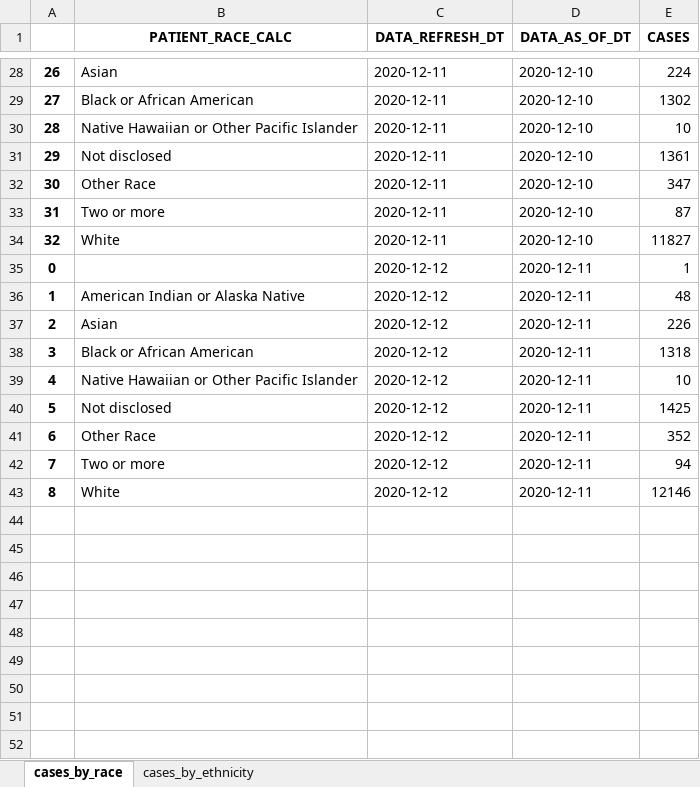
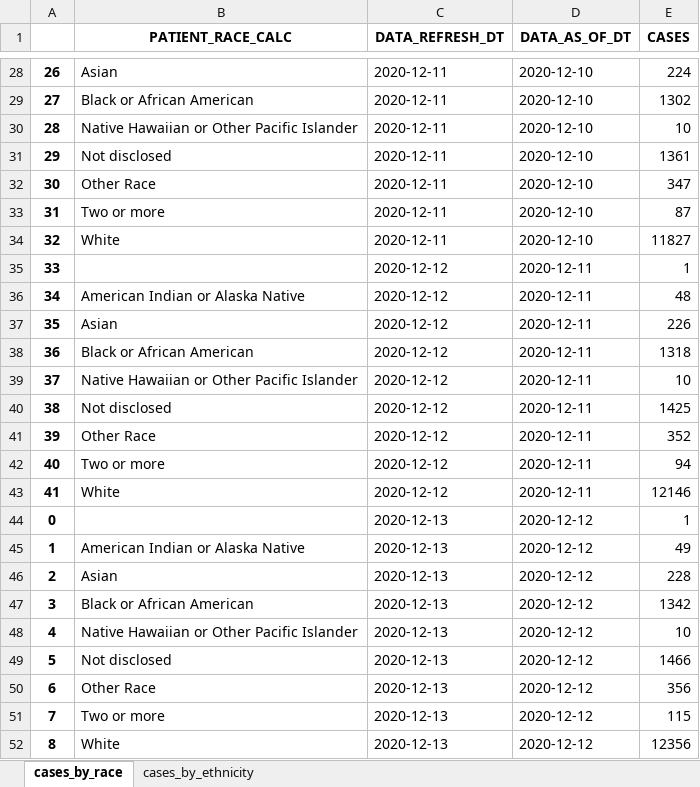
Before and after one commit to BU-Spark/CARR-x-Spark-COVID-Racial-Data-Tracker, an Excel workbook: Daily Updated COVID Data/maine_covid_summary.xlsx, sheet cases_by_race, drawn as a sheet; only a part is shown, gaps mark what is left out; values as stored, in another font and other column widths than the file's, no borders; the diff names each change by its address in the sheet, - before the commit and + after, or states it on an @@ line.

Commit message:
Add files via upload

```diff
--- a/Daily Updated COVID Data/maine_covid_summary.xlsx (sheet cases_by_race)
+++ b/Daily Updated COVID Data/maine_covid_summary.xlsx (sheet cases_by_race)
@@ column A renumbered between rows 35 and 43 @@
+row 44: 0 |  | 2020-12-13 | 2020-12-12 | 1
+row 45: 1 | American Indian or Alaska Native | 2020-12-13 | 2020-12-12 | 49
+row 46: 2 | Asian | 2020-12-13 | 2020-12-12 | 228
+row 47: 3 | Black or African American | 2020-12-13 | 2020-12-12 | 1342
+row 48: 4 | Native Hawaiian or Other Pacific Islander | 2020-12-13 | 2020-12-12 | 10
+row 49: 5 | Not disclosed | 2020-12-13 | 2020-12-12 | 1466
+row 50: 6 | Other Race | 2020-12-13 | 2020-12-12 | 356
+row 51: 7 | Two or more | 2020-12-13 | 2020-12-12 | 115
+row 52: 8 | White | 2020-12-13 | 2020-12-12 | 12356
```
Also changed, not shown: sheet cases_by_ethnicity.
